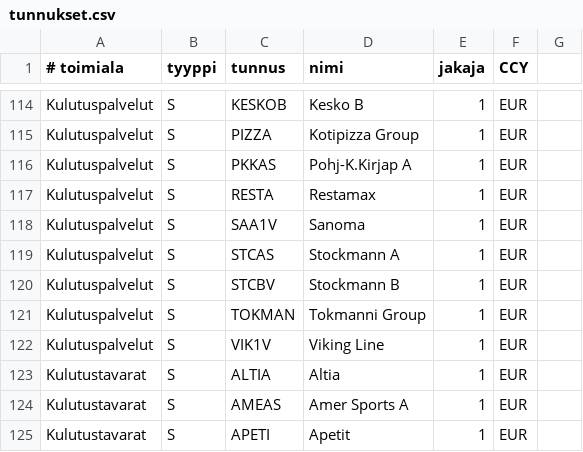
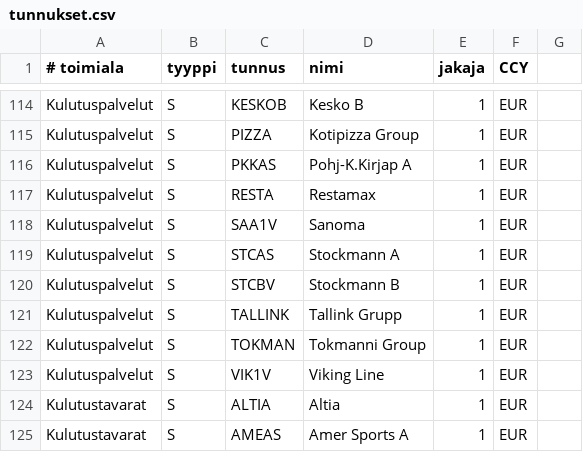
Before and after one commit to skarna1/javaportfolio, a CSV file: etc/tunnukset.csv, drawn as a sheet; only a part is shown, gaps mark what is left out; the shorter side is filled out with more unchanged rows; the diff names each change by its address in the sheet, - before the commit and + after, or states it on an @@ line.

Commit message:
Add Tallink

```diff
--- a/etc/tunnukset.csv
+++ b/etc/tunnukset.csv
+row 121: Kulutuspalvelut | S | TALLINK | Tallink Grupp | 1 | EUR
```
